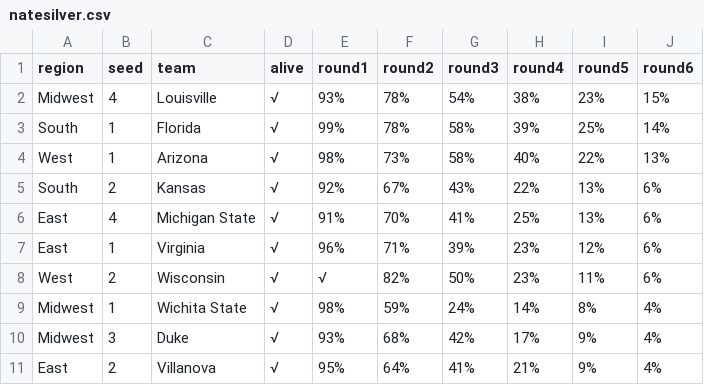
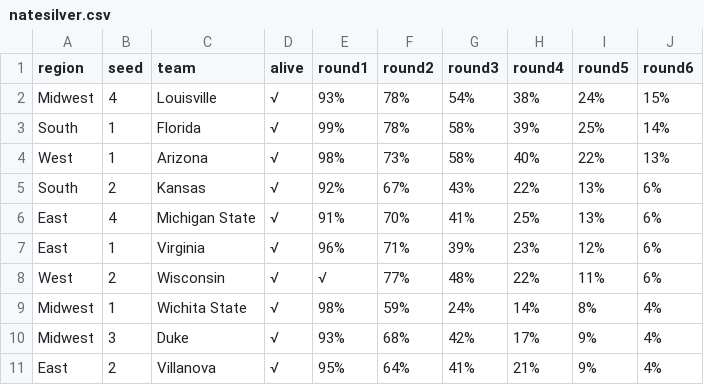
Before and after one commit to llimllib/roundbracket, a CSV file: natesilver.csv, drawn as a sheet; only a part is shown; the diff covers the shown part only.

```diff
--- a/natesilver.csv
+++ b/natesilver.csv
@@ -1,3 +1,3 @@
 region,seed,team,alive,round1,round2,round3,round4,round5,round6
-Midwest,4,Louisville,√,93%,78%,54%,38%,23%,15%
+Midwest,4,Louisville,√,93%,78%,54%,38%,24%,15%
 South,1,Florida,√,99%,78%,58%,39%,25%,14%
@@ -7,3 +7,3 @@ East,4,Michigan State,√,91%,70%,41%,25%,13%,6%
 East,1,Virginia,√,96%,71%,39%,23%,12%,6%
-West,2,Wisconsin,√,√,82%,50%,23%,11%,6%
+West,2,Wisconsin,√,√,77%,48%,22%,11%,6%
 Midwest,1,Wichita State,√,98%,59%,24%,14%,8%,4%
```
Also changed, not shown: 2 added rows, 2 removed rows, 2 moved rows and 5 edited cells elsewhere in this file, 1 other file.
